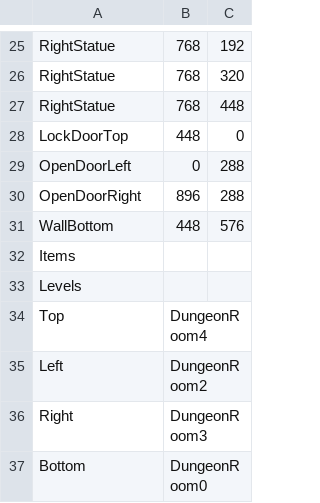
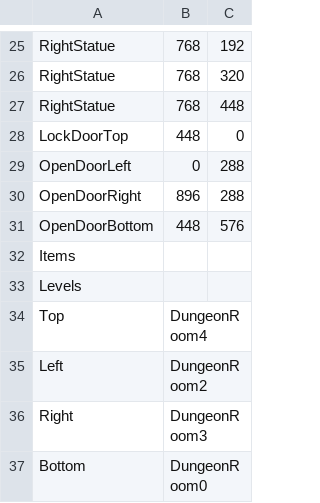
Before and after one commit to bnapolitan/Zelda-Game-Brogrammers, a CSV file: Project3902/LevelBuilding/Levels/DungeonRoom1.csv, drawn as a sheet; only a part is shown, gaps mark what is left out.

```diff
--- a/Project3902/LevelBuilding/Levels/DungeonRoom1.csv
+++ b/Project3902/LevelBuilding/Levels/DungeonRoom1.csv
@@ -30,3 +30,3 @@ OpenDoorLeft, 0, 288
 OpenDoorRight, 896, 288
-WallBottom, 448, 576
+OpenDoorBottom, 448, 576
 Items
```
Also changed, not shown: Project3902/LevelBuilding/Levels/DungeonRoom0.csv, 8 other files.
